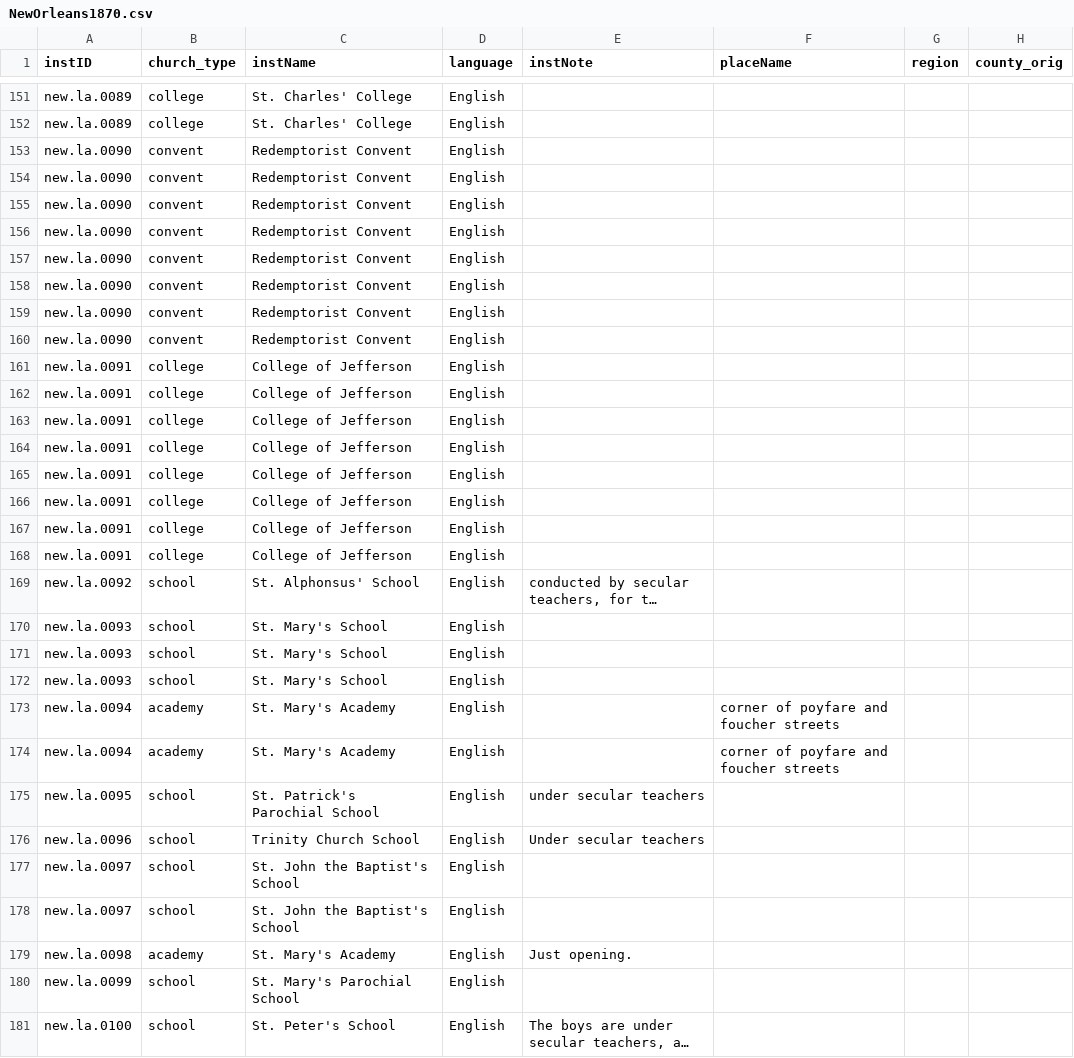
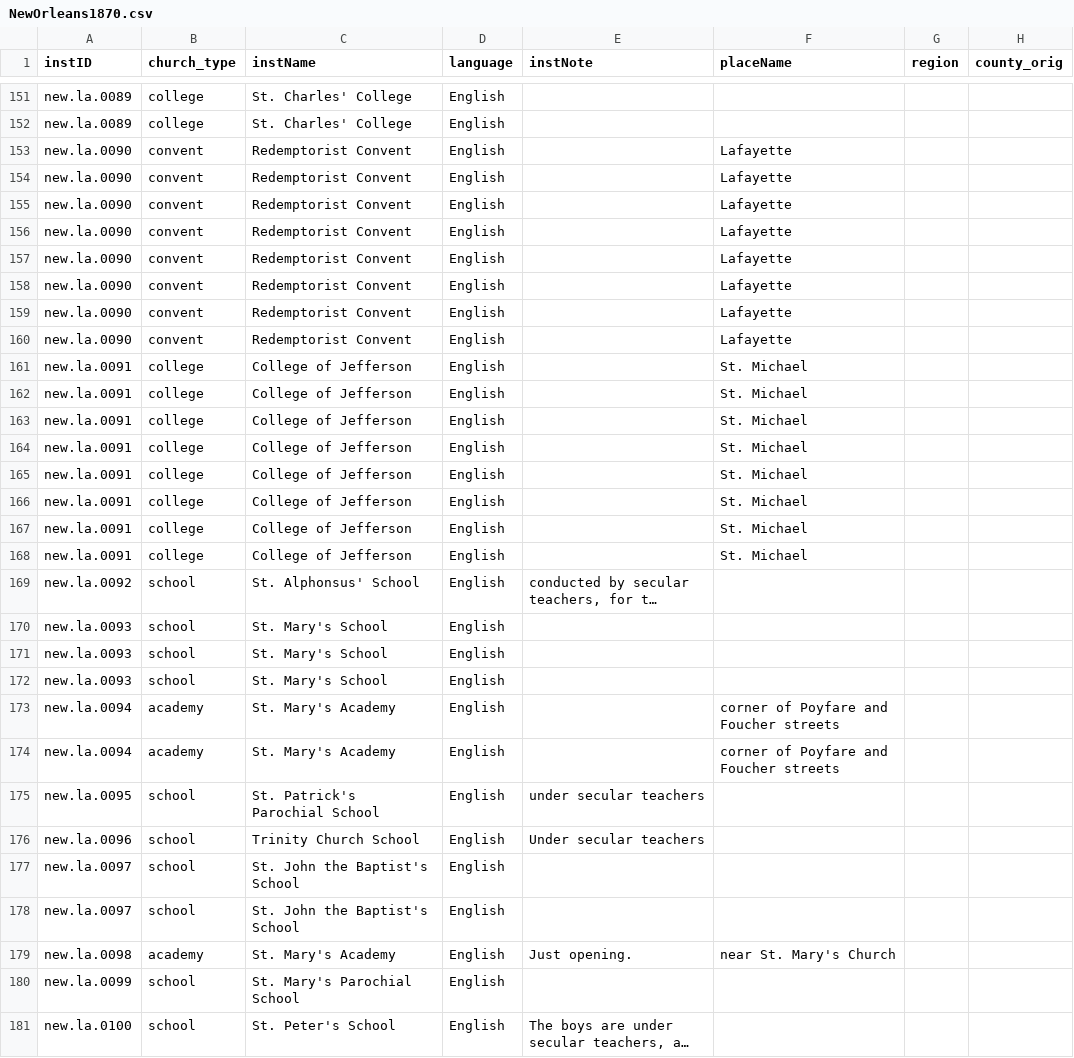
Before and after one commit to YuchenX063/Almanacs-Preprocess, a CSV file: processed/NewOrleans1870.csv, drawn as a sheet; only a part is shown, gaps mark what is left out; long unchanged cells end in …; the diff covers the shown part only; the diff names each change by its address in the sheet, - before the commit and + after, or states it on an @@ line.

```diff
--- a/processed/NewOrleans1870.csv
+++ b/processed/NewOrleans1870.csv
-F153:F160 (placeName): (empty)
+F153:F160 (placeName): Lafayette
-F161:F168 (placeName): (empty)
+F161:F168 (placeName): St. Michael
-F173:F174 (placeName): corner of poyfare and foucher streets
+F173:F174 (placeName): corner of Poyfare and Foucher streets
-F179 (placeName): (empty)
+F179 (placeName): near St. Mary's Church
```
Also changed, not shown: 40 edited cells elsewhere in this file, processed/Columbus1869.csv, processed/Nashville1865.csv, 22 other files.
